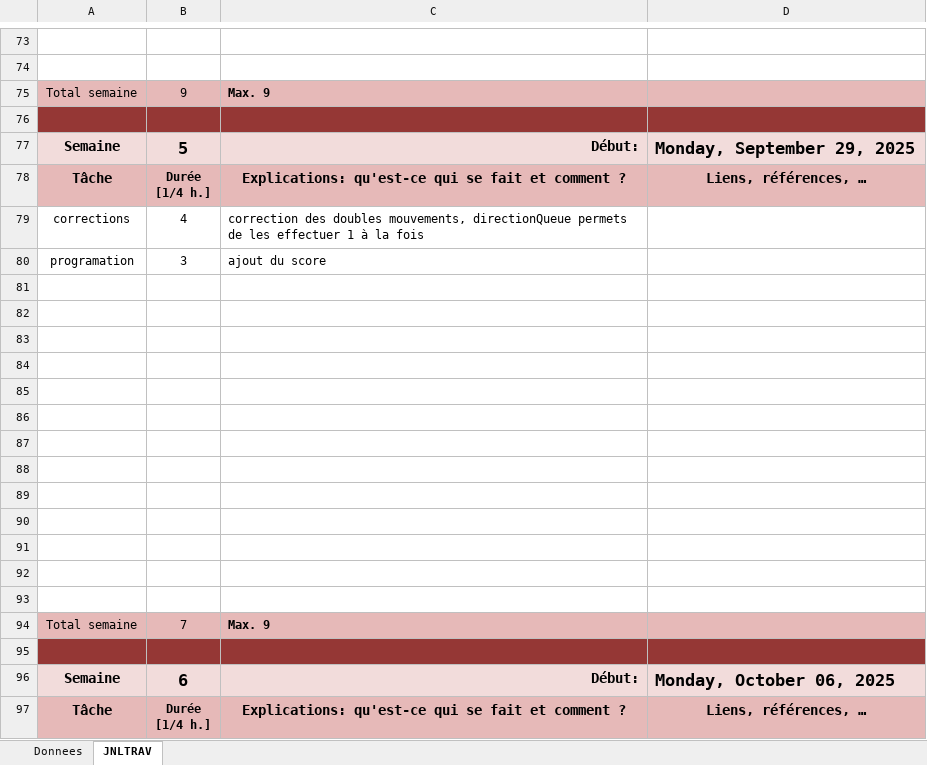
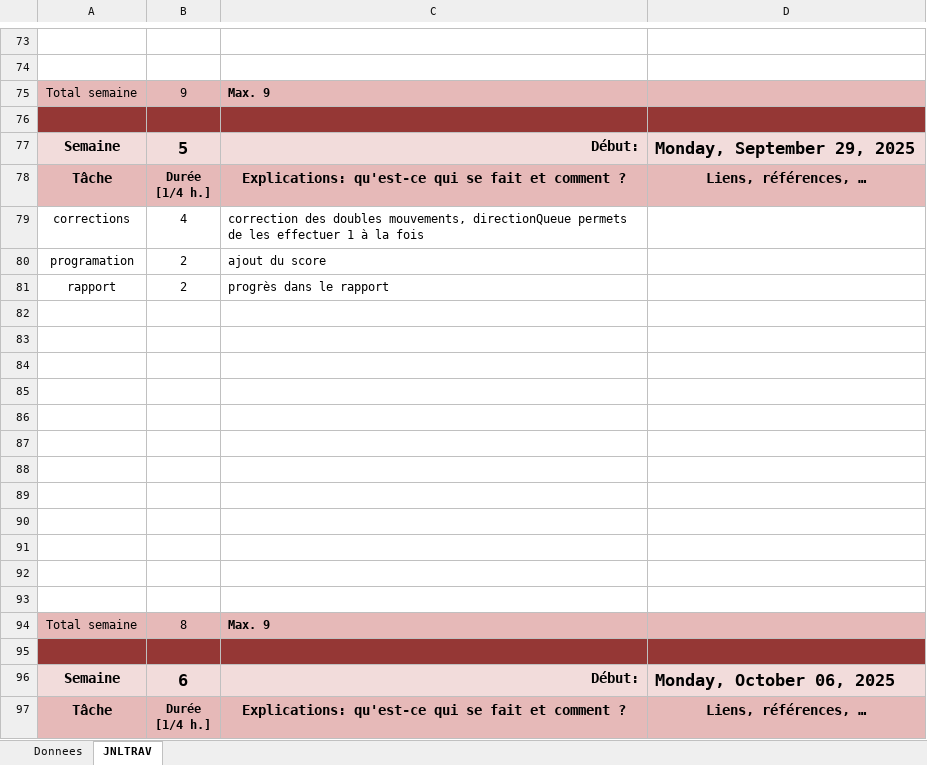
Before and after one commit to GarbyBoi/P-Bulle_Snake, an Excel workbook: doc/P_Bulles_jnltrav.xlsm, sheet JNLTRAV, drawn as a sheet; only a part is shown, gaps mark what is left out; values as stored, in another font and other column widths than the file's, no borders; charts and pictures not drawn; removed rows and columns are numbered as before the commit, all else as after; the diff names each change by its address in the sheet, - before the commit and + after, or states it on an @@ line.

```diff
--- a/doc/P_Bulles_jnltrav.xlsm (sheet JNLTRAV)
+++ b/doc/P_Bulles_jnltrav.xlsm (sheet JNLTRAV)
-B80: 3
+B80: 2
+row 81: rapport | 2 | progrès dans le rapport
-row 93: (empty)
-B94: 7
+B94: 8
```
Also changed, not shown: 3 other files.
